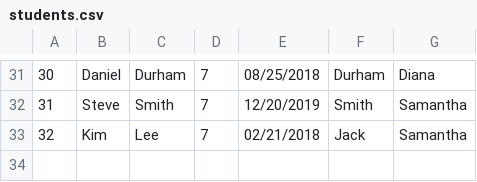
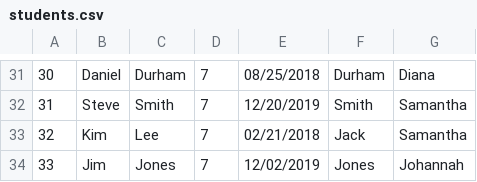
Before and after one commit to karthikb2196/DayCare_Project, a CSV file: workspace-2019-6-DayCare_Project/Project1/students.csv, drawn as a sheet; only a part is shown, gaps mark what is left out; the diff names each change by its address in the sheet, - before the commit and + after, or states it on an @@ line.

```diff
--- a/workspace-2019-6-DayCare_Project/Project1/students.csv
+++ b/workspace-2019-6-DayCare_Project/Project1/students.csv
+row 34: 33 | Jim | Jones | 7 | 12/02/2019 | Jones | Johannah
```
Also changed, not shown: 2 other files.
